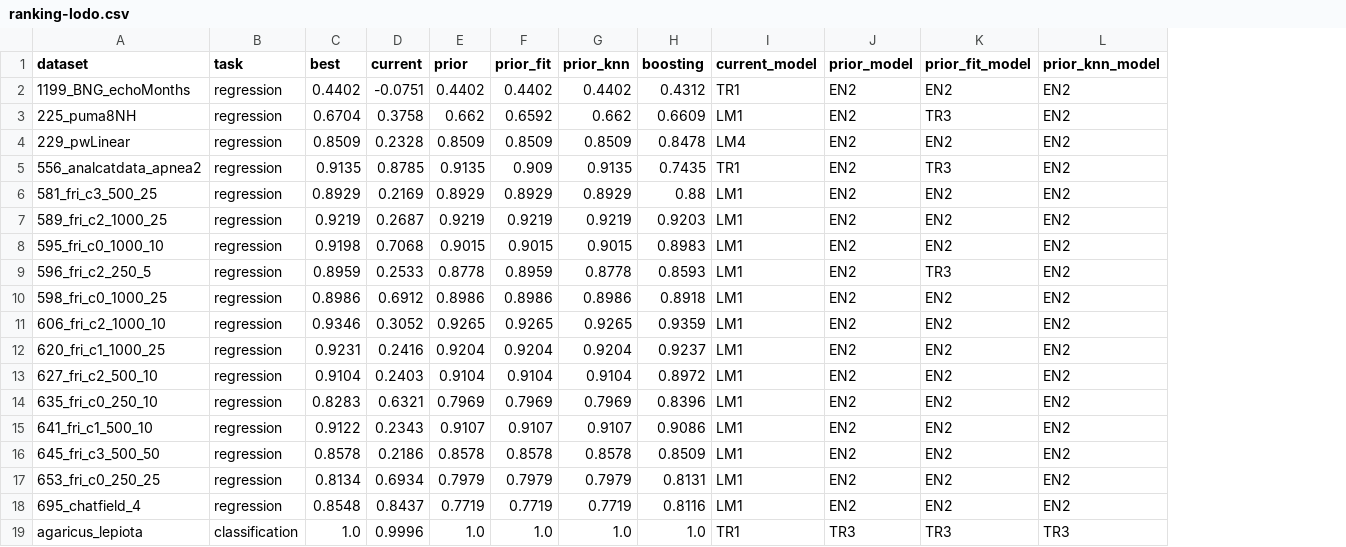
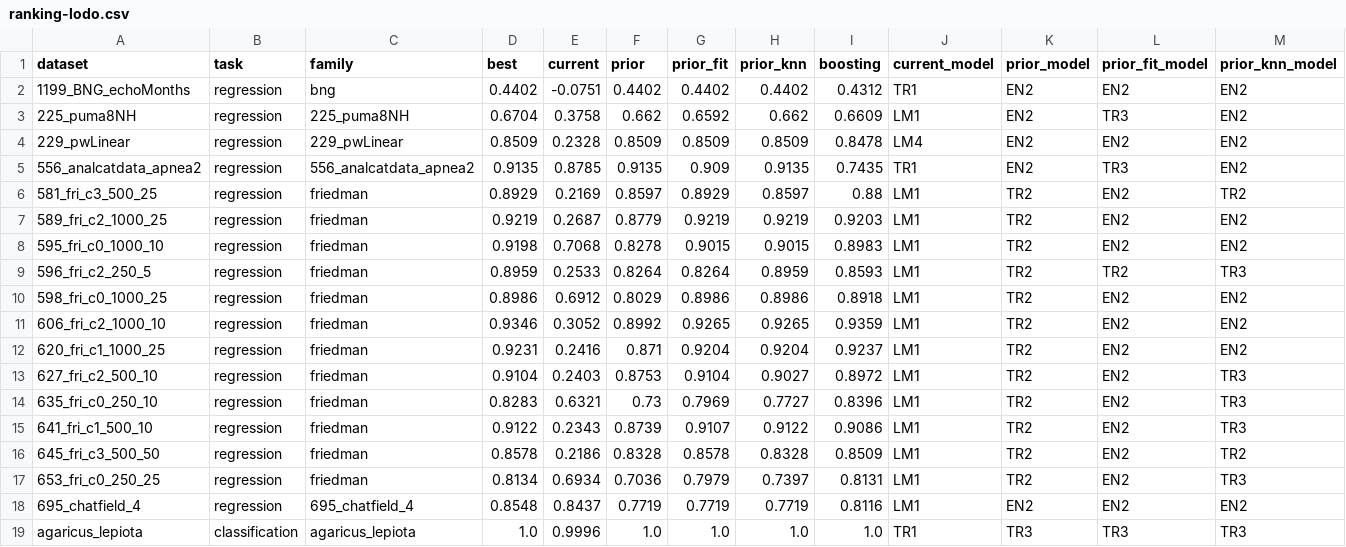
Before and after one commit to Aeternifrigus/Data-Craft-Nexus, a CSV file: bench/results/ranking-lodo.csv, drawn as a sheet; only a part is shown; addresses are those after the commit; the diff names each change by its address in the sheet, - before the commit and + after, or states it on an @@ line.

```diff
--- a/bench/results/ranking-lodo.csv
+++ b/bench/results/ranking-lodo.csv
+column C (family), rows 2-19: bng | 225_puma8NH | 229_pwLinear | 556_analcatdata_apnea2 | friedman | friedman | friedman | friedman | friedman | friedman | friedman | friedman | friedman | friedman | friedman | friedman | 695_chatfield_4 | agaricus_lepiota
-F6 (prior): 0.8929
+F6 (prior): 0.8597
-H6 (prior_knn): 0.8929
+H6 (prior_knn): 0.8597
-K6:K17 (prior_model): EN2
+K6:K17 (prior_model): TR2
-M6 (prior_knn_model): EN2
+M6 (prior_knn_model): TR2
-F7 (prior): 0.9219
+F7 (prior): 0.8779
-F8 (prior): 0.9015
+F8 (prior): 0.8278
-F9 (prior): 0.8778
+F9 (prior): 0.8264
-G9 (prior_fit): 0.8959
+G9 (prior_fit): 0.8264
-H9 (prior_knn): 0.8778
+H9 (prior_knn): 0.8959
-L9 (prior_fit_model): TR3
+L9 (prior_fit_model): TR2
-M9 (prior_knn_model): EN2
+M9 (prior_knn_model): TR3
-F10 (prior): 0.8986
+F10 (prior): 0.8029
-F11 (prior): 0.9265
+F11 (prior): 0.8992
-F12 (prior): 0.9204
+F12 (prior): 0.871
-F13 (prior): 0.9104
+F13 (prior): 0.8753
-H13 (prior_knn): 0.9104
+H13 (prior_knn): 0.9027
-M13:M15 (prior_knn_model): EN2
+M13:M15 (prior_knn_model): TR3
-F14 (prior): 0.7969
+F14 (prior): 0.73
-H14 (prior_knn): 0.7969
+H14 (prior_knn): 0.7727
-F15 (prior): 0.9107
+F15 (prior): 0.8739
-H15 (prior_knn): 0.9107
+H15 (prior_knn): 0.9122
-F16 (prior): 0.8578
+F16 (prior): 0.8328
-H16 (prior_knn): 0.8578
+H16 (prior_knn): 0.8328
-M16 (prior_knn_model): EN2
+M16 (prior_knn_model): TR2
-F17 (prior): 0.7979
+F17 (prior): 0.7036
-H17 (prior_knn): 0.7979
+H17 (prior_knn): 0.7397
-M17 (prior_knn_model): EN2
+M17 (prior_knn_model): TR3
```
Also changed, not shown: bench/results/per_dataset.csv, 14 other files.
